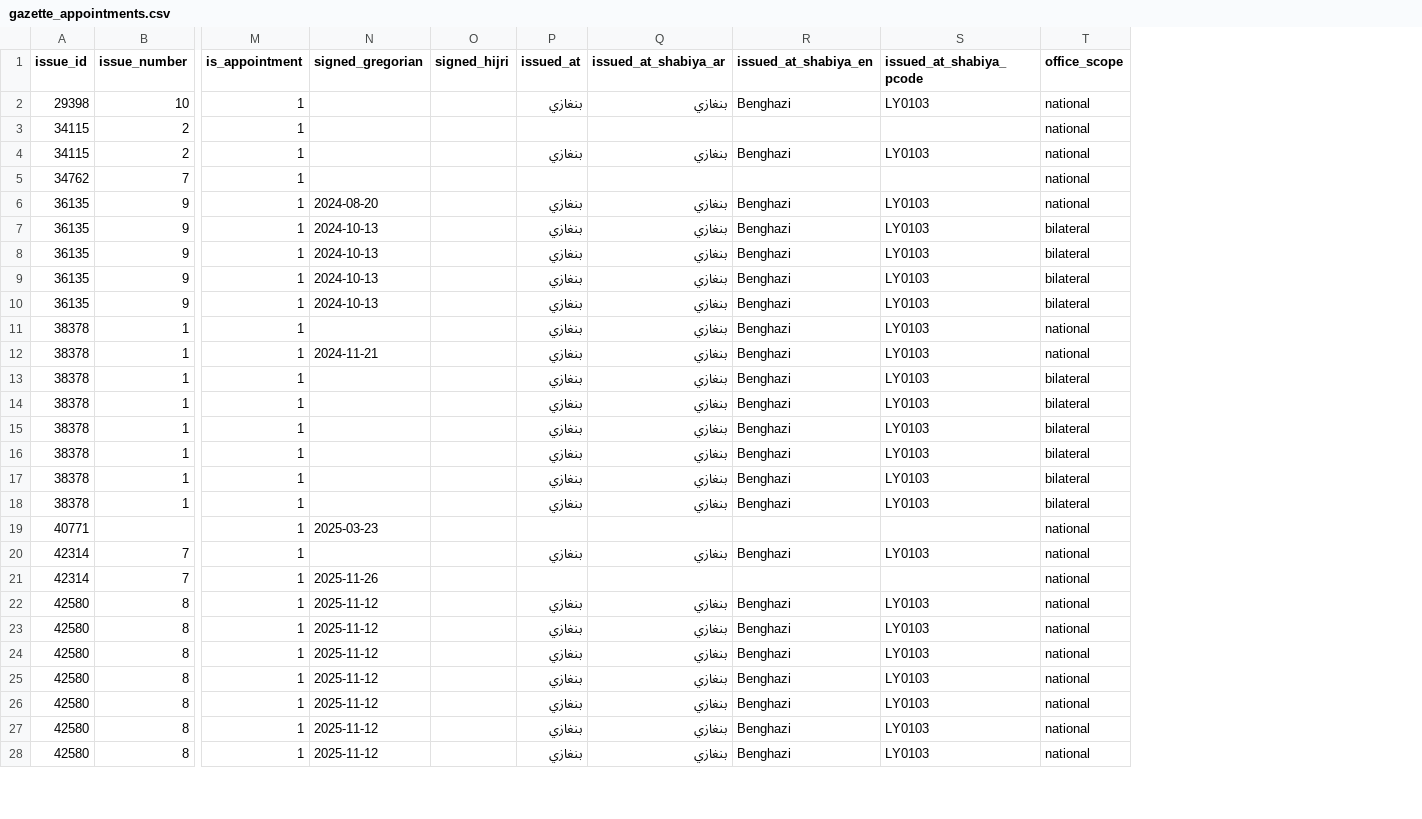
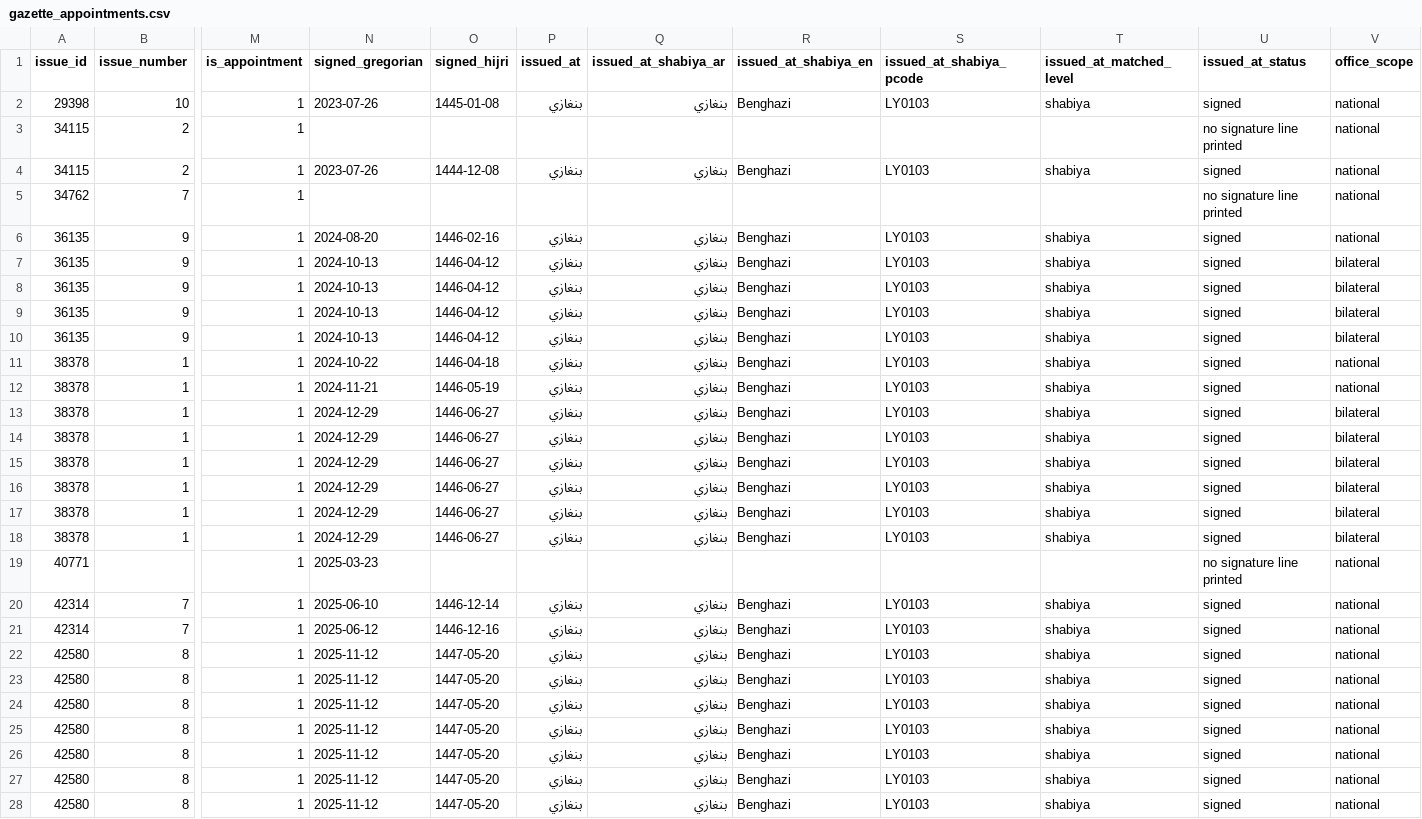
Before and after one commit to MedDhia/LibyaData, a CSV file: data/processed/gazette/gazette_appointments.csv, drawn as a sheet; only a part is shown, gaps mark what is left out; the diff covers the shown part only; the diff names each change by its address in the sheet, - before the commit and + after, or states it on an @@ line.

```diff
--- a/data/processed/gazette/gazette_appointments.csv
+++ b/data/processed/gazette/gazette_appointments.csv
+column T (issued_at_matched_level), rows 2-28: shabiya |  | shabiya |  | shabiya | shabiya | shabiya | shabiya | shabiya | shabiya | shabiya | shabiya | shabiya | shabiya | shabiya | shabiya | shabiya |  | shabiya | shabiya | shabiya | shabiya | shabiya | shabiya | shabiya | shabiya | shabiya
+column U (issued_at_status), rows 2-28: signed | no signature line printed | signed | no signature line printed | signed | signed | signed | signed | signed | signed | signed | signed | signed | signed | signed | signed | signed | no signature line printed | signed | signed | signed | signed | signed | signed | signed | signed | signed
-N2 (signed_gregorian): (empty)
+N2 (signed_gregorian): 2023-07-26
-O2 (signed_hijri): (empty)
+O2 (signed_hijri): 1445-01-08
-N4 (signed_gregorian): (empty)
+N4 (signed_gregorian): 2023-07-26
-O4 (signed_hijri): (empty)
+O4 (signed_hijri): 1444-12-08
-O6 (signed_hijri): (empty)
+O6 (signed_hijri): 1446-02-16
-O7:O10 (signed_hijri): (empty)
+O7:O10 (signed_hijri): 1446-04-12
-N11 (signed_gregorian): (empty)
+N11 (signed_gregorian): 2024-10-22
-O11 (signed_hijri): (empty)
+O11 (signed_hijri): 1446-04-18
-O12 (signed_hijri): (empty)
+O12 (signed_hijri): 1446-05-19
-N13:N18 (signed_gregorian): (empty)
+N13:N18 (signed_gregorian): 2024-12-29
-O13:O18 (signed_hijri): (empty)
+O13:O18 (signed_hijri): 1446-06-27
-N20 (signed_gregorian): (empty)
+N20 (signed_gregorian): 2025-06-10
-O20 (signed_hijri): (empty)
+O20 (signed_hijri): 1446-12-14
-N21 (signed_gregorian): 2025-11-26
+N21 (signed_gregorian): 2025-06-12
-O21 (signed_hijri): (empty)
+O21 (signed_hijri): 1446-12-16
-P21 (issued_at): (empty)
+P21 (issued_at): بنغازي
-Q21 (issued_at_shabiya_ar): (empty)
+Q21 (issued_at_shabiya_ar): بنغازي
-R21 (issued_at_shabiya_en): (empty)
+R21 (issued_at_shabiya_en): Benghazi
-S21 (issued_at_shabiya_pcode): (empty)
+S21 (issued_at_shabiya_pcode): LY0103
-O22:O28 (signed_hijri): (empty)
+O22:O28 (signed_hijri): 1447-05-20
```
Also changed, not shown: 18 edited cells elsewhere in this file, data/processed/gazette/gazette_decisions.csv, 4 other files.
